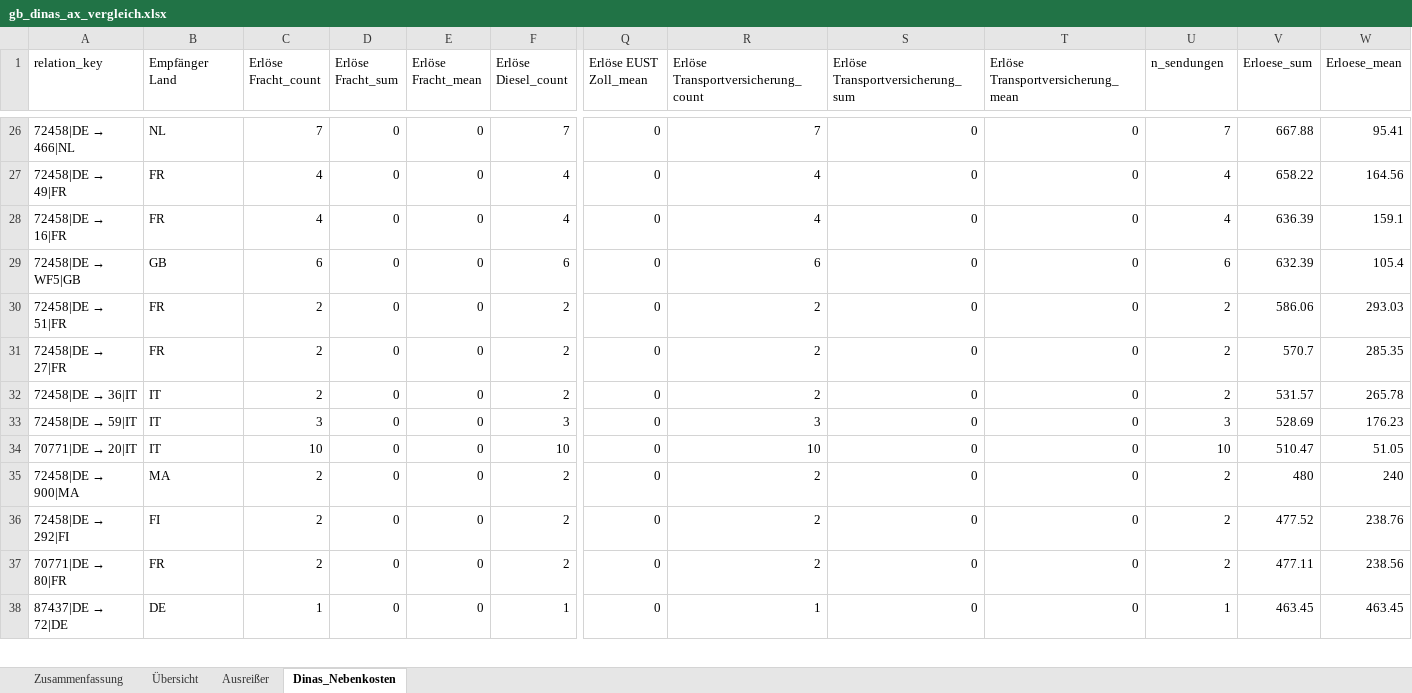
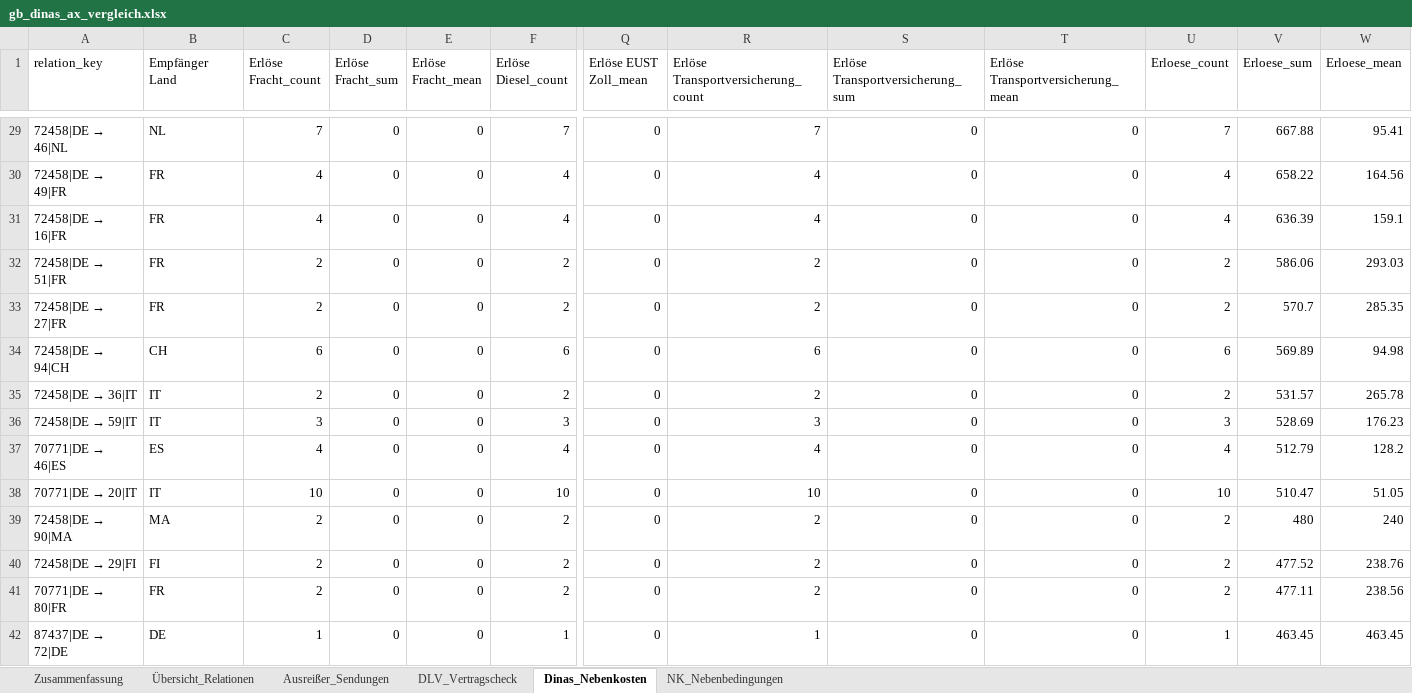
Before and after one commit to cengel-cengel/TMS, an Excel workbook: output/gb_dinas_ax_vergleich.xlsx, sheet Dinas_Nebenkosten, drawn as a sheet; only a part is shown, gaps mark what is left out; values as stored, in another font and other column widths than the file's, no cell formats; removed rows and columns are numbered as before the commit, all else as after; rows hold the shown columns only; the diff covers the shown part only; the diff names each change by its address in the sheet, - before the commit and + after, or states it on an @@ line.

```diff
--- a/output/gb_dinas_ax_vergleich.xlsx (sheet Dinas_Nebenkosten)
+++ b/output/gb_dinas_ax_vergleich.xlsx (sheet Dinas_Nebenkosten)
-sheet tab: Übersicht
+sheet tab: Übersicht_Relationen
-sheet tab: Ausreißer
+sheet tab: Ausreißer_Sendungen
+sheet tab: DLV_Vertragscheck
+sheet tab: NK_Nebenbedingungen
-U1: n_sendungen
+U1: Erloese_count
@@ A29 (relation_key): 72458|DE → 466|NL → 72458|DE → 46|NL @@
-row 29: 72458|DE → WF5|GB | GB | 6 | 0 | 0 | 6 | 0 | 6 | 0 | 0 | 6 | 632.39 | 105.4
+row 34: 72458|DE → 94|CH | CH | 6 | 0 | 0 | 6 | 0 | 6 | 0 | 0 | 6 | 569.89 | 94.98
+row 37: 70771|DE → 46|ES | ES | 4 | 0 | 0 | 4 | 0 | 4 | 0 | 0 | 4 | 512.79 | 128.2
@@ A39 (relation_key): 72458|DE → 900|MA → 72458|DE → 90|MA @@
@@ A40 (relation_key): 72458|DE → 292|FI → 72458|DE → 29|FI @@
```
Also changed, not shown: 7 added rows, 29 removed rows and 106 edited cells elsewhere in this sheet, sheet Ausreißer_Sendungen, sheet Übersicht_Relationen, sheet Zusammenfassung, cell formats, 3 other files.
